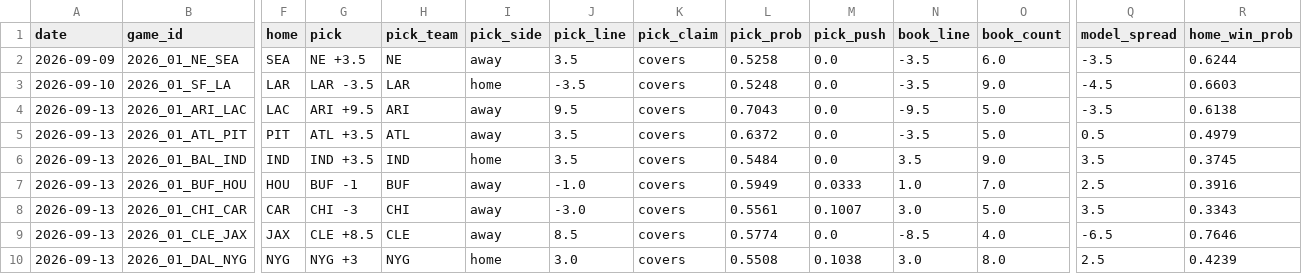
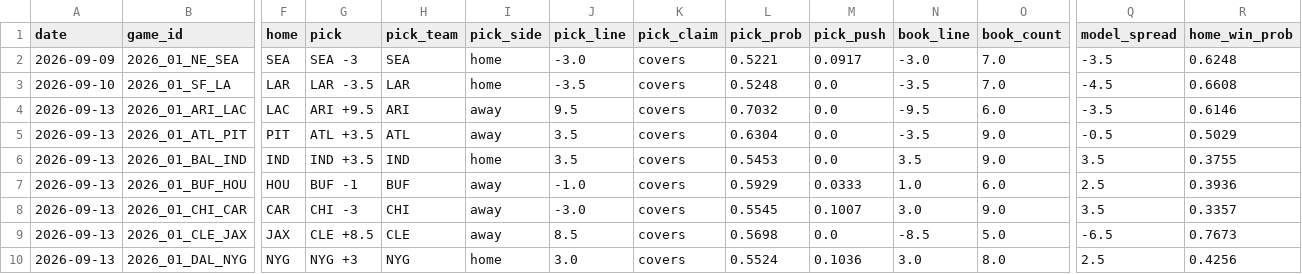
Before and after one commit to azcal/mbm-nfl, a CSV file: logs/picks.csv, drawn as a sheet; only a part is shown, gaps mark what is left out; the diff covers the shown part only; the diff names each change by its address in the sheet, - before the commit and + after, or states it on an @@ line.

```diff
--- a/logs/picks.csv
+++ b/logs/picks.csv
-G2 (pick): NE +3.5
+G2 (pick): SEA -3
-H2 (pick_team): NE
+H2 (pick_team): SEA
-I2 (pick_side): away
+I2 (pick_side): home
-J2 (pick_line): 3.5
+J2 (pick_line): -3.0
-L2 (pick_prob): 0.5258
+L2 (pick_prob): 0.5221
-M2 (pick_push): 0.0
+M2 (pick_push): 0.0917
-N2 (book_line): -3.5
+N2 (book_line): -3.0
-O2 (book_count): 6.0
+O2 (book_count): 7.0
-R2 (home_win_prob): 0.6244
+R2 (home_win_prob): 0.6248
-O3 (book_count): 9.0
+O3 (book_count): 7.0
-R3 (home_win_prob): 0.6603
+R3 (home_win_prob): 0.6608
-L4 (pick_prob): 0.7043
+L4 (pick_prob): 0.7032
-O4 (book_count): 5.0
+O4 (book_count): 6.0
-R4 (home_win_prob): 0.6138
+R4 (home_win_prob): 0.6146
-L5 (pick_prob): 0.6372
+L5 (pick_prob): 0.6304
-O5 (book_count): 5.0
+O5 (book_count): 9.0
-Q5 (model_spread): 0.5
+Q5 (model_spread): -0.5
-R5 (home_win_prob): 0.4979
+R5 (home_win_prob): 0.5029
-L6 (pick_prob): 0.5484
+L6 (pick_prob): 0.5453
-R6 (home_win_prob): 0.3745
+R6 (home_win_prob): 0.3755
-L7 (pick_prob): 0.5949
+L7 (pick_prob): 0.5929
-O7 (book_count): 7.0
+O7 (book_count): 6.0
-R7 (home_win_prob): 0.3916
+R7 (home_win_prob): 0.3936
-L8 (pick_prob): 0.5561
+L8 (pick_prob): 0.5545
-O8 (book_count): 5.0
+O8 (book_count): 9.0
-R8 (home_win_prob): 0.3343
+R8 (home_win_prob): 0.3357
-L9 (pick_prob): 0.5774
+L9 (pick_prob): 0.5698
-O9 (book_count): 4.0
+O9 (book_count): 5.0
-R9 (home_win_prob): 0.7646
+R9 (home_win_prob): 0.7673
-L10 (pick_prob): 0.5508
+L10 (pick_prob): 0.5524
-M10 (pick_push): 0.1038
+M10 (pick_push): 0.1036
-R10 (home_win_prob): 0.4239
+R10 (home_win_prob): 0.4256
```
Also changed, not shown: 23 edited cells elsewhere in this file, logs/alt_grid.csv, logs/edgedesk_export.csv, 4 other files.
